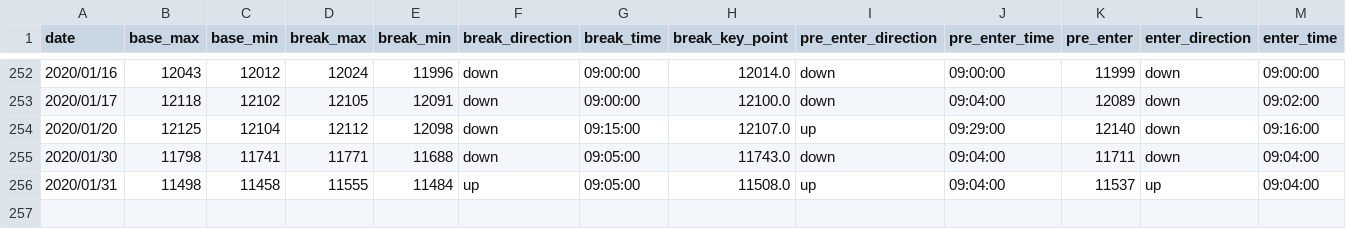
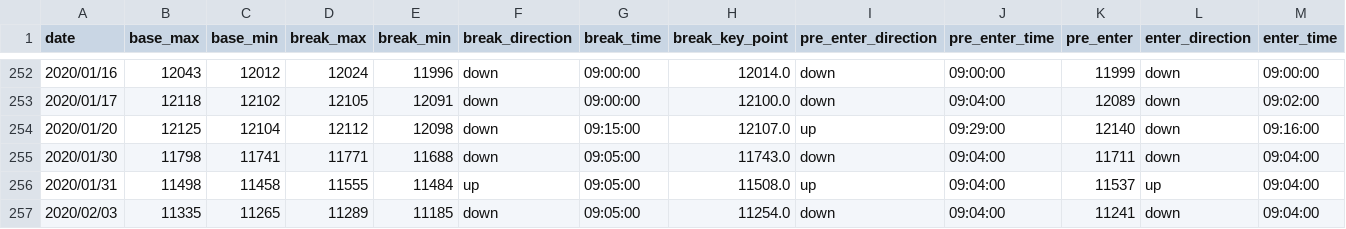
Before and after one commit to ngxial03/Future, a CSV file: out/happy_total.csv, drawn as a sheet; only a part is shown, gaps mark what is left out; rows hold the shown columns only; the diff names each change by its address in the sheet, - before the commit and + after, or states it on an @@ line.

```diff
--- a/out/happy_total.csv
+++ b/out/happy_total.csv
+row 257: 2020/02/03 | 11335 | 11265 | 11289 | 11185 | down | 09:05:00 | 11254.0 | down | 09:04:00 | 11241 | down | 09:04:00
```
Also changed, not shown: out/max_min_total.csv, 3 other files.
